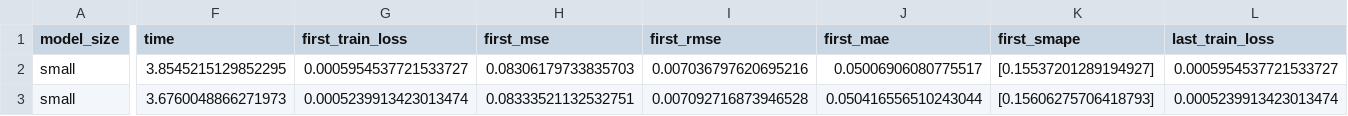
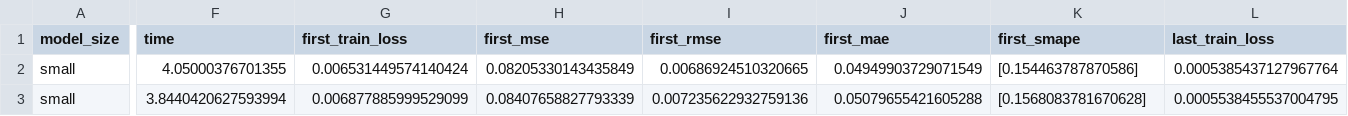
Before and after one commit to vrodriguezf/deepvats, a CSV file: nbs_pipeline/results_small_10022025_2.csv, drawn as a sheet; only a part is shown, gaps mark what is left out; the diff covers the shown part only; the diff names each change by its address in the sheet, - before the commit and + after, or states it on an @@ line.

```diff
--- a/nbs_pipeline/results_small_10022025_2.csv
+++ b/nbs_pipeline/results_small_10022025_2.csv
-F2 (time): 3.8545215129852295
+F2 (time): 4.05000376701355
-G2 (first_train_loss): 0.0005954537721533727
+G2 (first_train_loss): 0.006531449574140424
-H2 (first_mse): 0.08306179733835703
+H2 (first_mse): 0.08205330143435849
-I2 (first_rmse): 0.007036797620695216
+I2 (first_rmse): 0.00686924510320665
-J2 (first_mae): 0.05006906080775517
+J2 (first_mae): 0.04949903729071549
-K2 (first_smape): [0.15537201289194927]
+K2 (first_smape): [0.154463787870586]
-L2 (last_train_loss): 0.0005954537721533727
+L2 (last_train_loss): 0.0005385437127967764
-F3 (time): 3.6760048866271973
+F3 (time): 3.8440420627593994
-G3 (first_train_loss): 0.0005239913423013474
+G3 (first_train_loss): 0.006877885999529099
-H3 (first_mse): 0.08333521132532751
+H3 (first_mse): 0.08407658827793339
-I3 (first_rmse): 0.007092716873946528
+I3 (first_rmse): 0.007235622932759136
-J3 (first_mae): 0.050416556510243044
+J3 (first_mae): 0.05079655421605288
-K3 (first_smape): [0.15606275706418793]
+K3 (first_smape): [0.1568083781670628]
-L3 (last_train_loss): 0.0005239913423013474
+L3 (last_train_loss): 0.0005538455537004795
```
Also changed, not shown: 88 edited cells elsewhere in this file, 7 other files.
